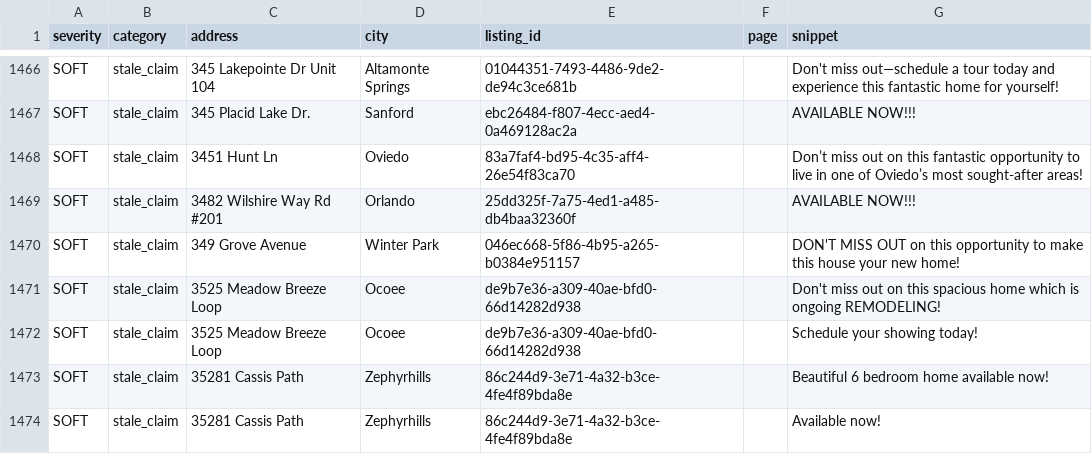
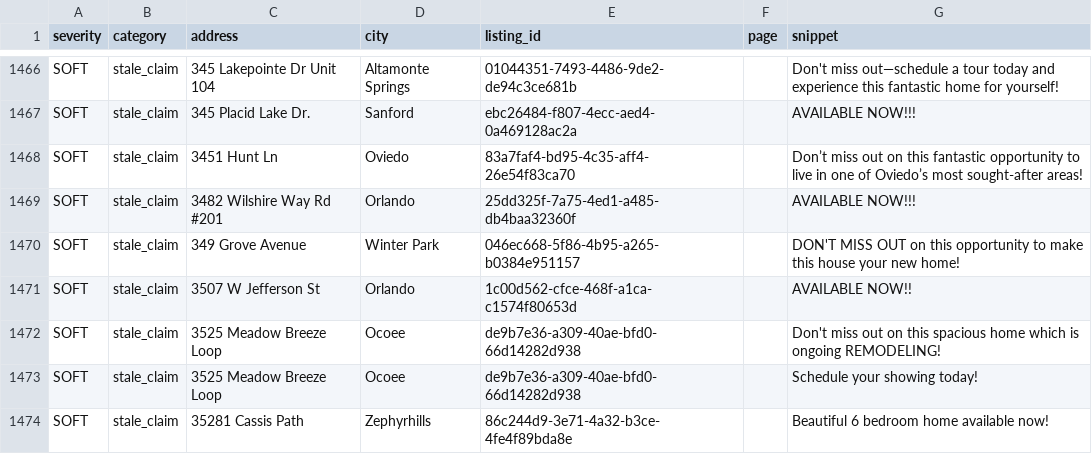
Before and after one commit to dariusking69/atrium-portfolio, a CSV file: review/flagged.csv, drawn as a sheet; only a part is shown, gaps mark what is left out; the shorter side is filled out with more unchanged rows; the diff names each change by its address in the sheet, - before the commit and + after, or states it on an @@ line.

```diff
--- a/review/flagged.csv
+++ b/review/flagged.csv
+row 1471: SOFT | stale_claim | 3507 W Jefferson St | Orlando | 1c00d562-cfce-468f-a1ca-c1574f80653d |  | AVAILABLE NOW!!
```
Also changed, not shown: 54 other files.
